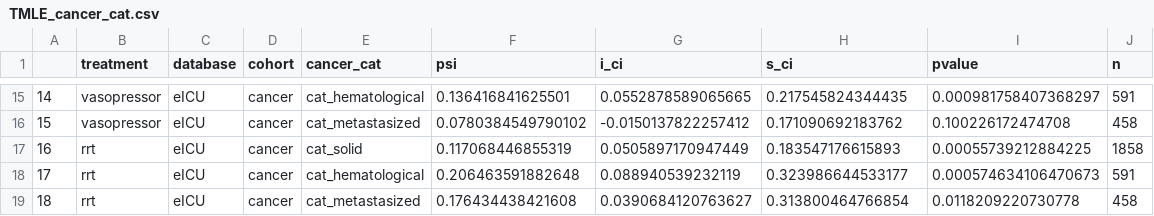
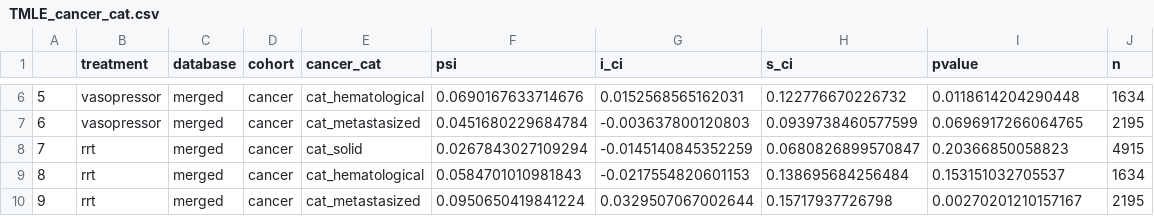
Before and after one commit to joamats/mit-tmle-cancer, a CSV file: results/TMLE_cancer_cat.csv, drawn as a sheet; only a part is shown, gaps mark what is left out; addresses are those after the commit; the diff covers the shown part only; the diff names each change by its address in the sheet, - before the commit and + after, or states it on an @@ line.

Commit message:
TMLE plots for 3 cancer groups, merged data sets, SOFA bin

```diff
--- a/results/TMLE_cancer_cat.csv
+++ b/results/TMLE_cancer_cat.csv
@@ column A renumbered from row 2 down @@
-C6:C10 (database): eICU
+C6:C10 (database): merged
-F6 (psi): 0.136416841625501
+F6 (psi): 0.0690167633714676
-G6 (i_ci): 0.0552878589065665
+G6 (i_ci): 0.0152568565162031
-H6 (s_ci): 0.217545824344435
+H6 (s_ci): 0.122776670226732
-I6 (pvalue): 0.000981758407368297
+I6 (pvalue): 0.0118614204290448
-J6 (n): 591
+J6 (n): 1634
-F7 (psi): 0.0780384549790102
+F7 (psi): 0.0451680229684784
-G7 (i_ci): -0.0150137822257412
+G7 (i_ci): -0.003637800120803
-H7 (s_ci): 0.171090692183762
+H7 (s_ci): 0.0939738460577599
-I7 (pvalue): 0.100226172474708
+I7 (pvalue): 0.0696917266064765
-J7 (n): 458
+J7 (n): 2195
-F8 (psi): 0.117068446855319
+F8 (psi): 0.0267843027109294
-G8 (i_ci): 0.0505897170947449
+G8 (i_ci): -0.0145140845352259
-H8 (s_ci): 0.183547176615893
+H8 (s_ci): 0.0680826899570847
-I8 (pvalue): 0.00055739212884225
+I8 (pvalue): 0.20366850058823
-J8 (n): 1858
+J8 (n): 4915
-F9 (psi): 0.206463591882648
+F9 (psi): 0.0584701010981843
-G9 (i_ci): 0.088940539232119
+G9 (i_ci): -0.0217554820601153
-H9 (s_ci): 0.323986644533177
+H9 (s_ci): 0.138695684256484
-I9 (pvalue): 0.000574634106470673
+I9 (pvalue): 0.153151032705537
-J9 (n): 591
+J9 (n): 1634
-F10 (psi): 0.176434438421608
+F10 (psi): 0.0950650419841224
-G10 (i_ci): 0.0390684120763627
+G10 (i_ci): 0.0329507067002644
-H10 (s_ci): 0.313800464766854
+H10 (s_ci): 0.15717937726798
-I10 (pvalue): 0.0118209220730778
+I10 (pvalue): 0.00270201210157167
-J10 (n): 458
+J10 (n): 2195
```
Also changed, not shown: 9 removed rows and 24 edited cells elsewhere in this file, 18 other files.
